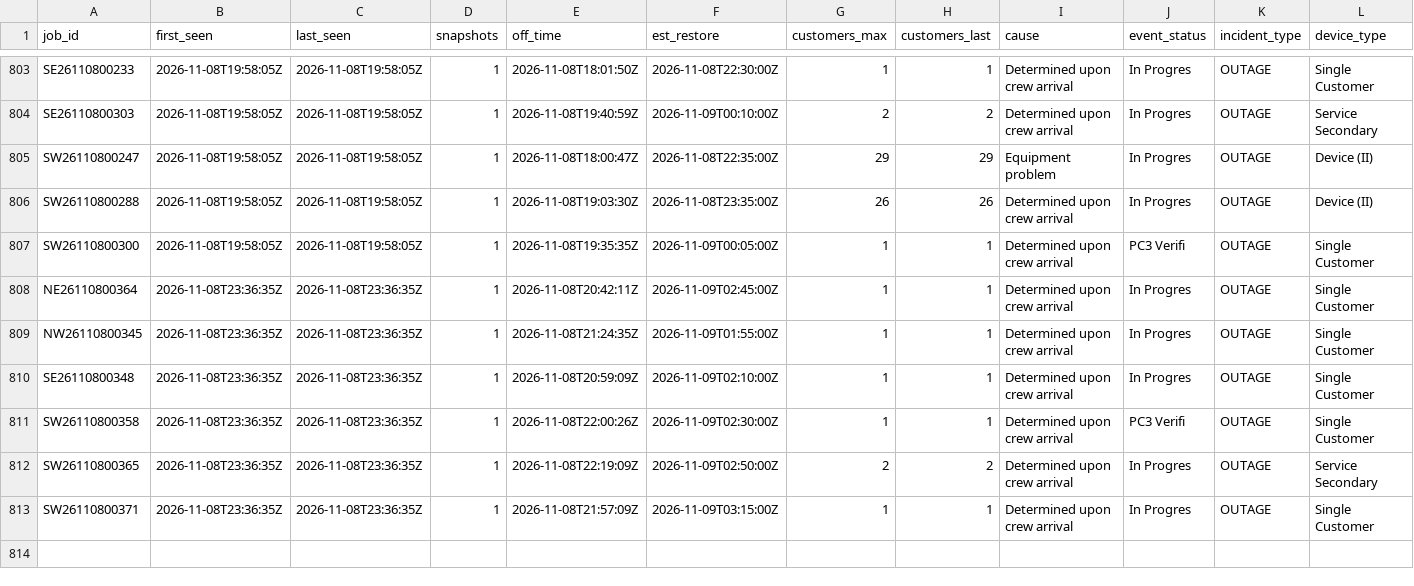
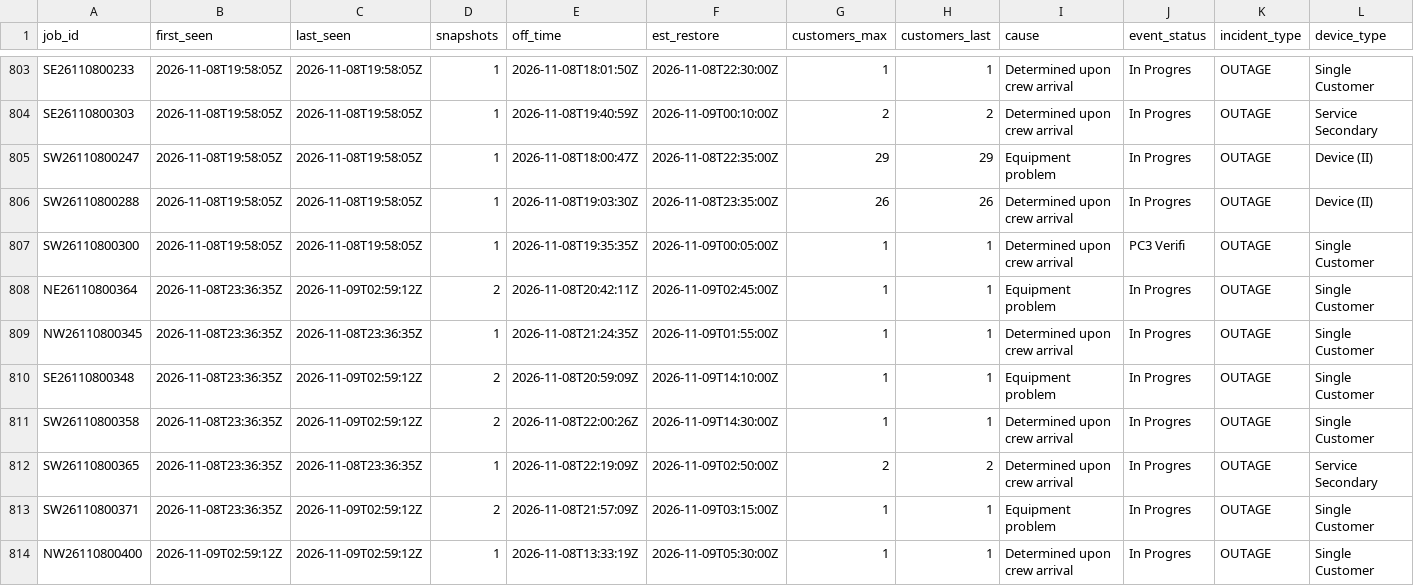
Before and after one commit to wadamcI/dte-outages, a CSV file: dte/history/2026-11.csv, drawn as a sheet; only a part is shown, gaps mark what is left out; rows hold the shown columns only; the diff covers the shown part only; the diff names each change by its address in the sheet, - before the commit and + after, or states it on an @@ line.

```diff
--- a/dte/history/2026-11.csv
+++ b/dte/history/2026-11.csv
-C808 (last_seen): 2026-11-08T23:36:35Z
+C808 (last_seen): 2026-11-09T02:59:12Z
-D808 (snapshots): 1
+D808 (snapshots): 2
-I808 (cause): Determined upon crew arrival
+I808 (cause): Equipment problem
-C810:C811 (last_seen): 2026-11-08T23:36:35Z
+C810:C811 (last_seen): 2026-11-09T02:59:12Z
-D810:D811 (snapshots): 1
+D810:D811 (snapshots): 2
-F810 (est_restore): 2026-11-09T02:10:00Z
+F810 (est_restore): 2026-11-09T14:10:00Z
-I810 (cause): Determined upon crew arrival
+I810 (cause): Equipment problem
-F811 (est_restore): 2026-11-09T02:30:00Z
+F811 (est_restore): 2026-11-09T14:30:00Z
-J811 (event_status): PC3 Verifi
+J811 (event_status): In Progres
-C813 (last_seen): 2026-11-08T23:36:35Z
+C813 (last_seen): 2026-11-09T02:59:12Z
-D813 (snapshots): 1
+D813 (snapshots): 2
-I813 (cause): Determined upon crew arrival
+I813 (cause): Equipment problem
+row 814: NW26110800400 | 2026-11-09T02:59:12Z | 2026-11-09T02:59:12Z | 1 | 2026-11-08T13:33:19Z | 2026-11-09T05:30:00Z | 1 | 1 | Determined upon crew arrival | In Progres | OUTAGE | Single Customer
```
Also changed, not shown: 7 added rows and 8 edited cells elsewhere in this file, 1 other file.
